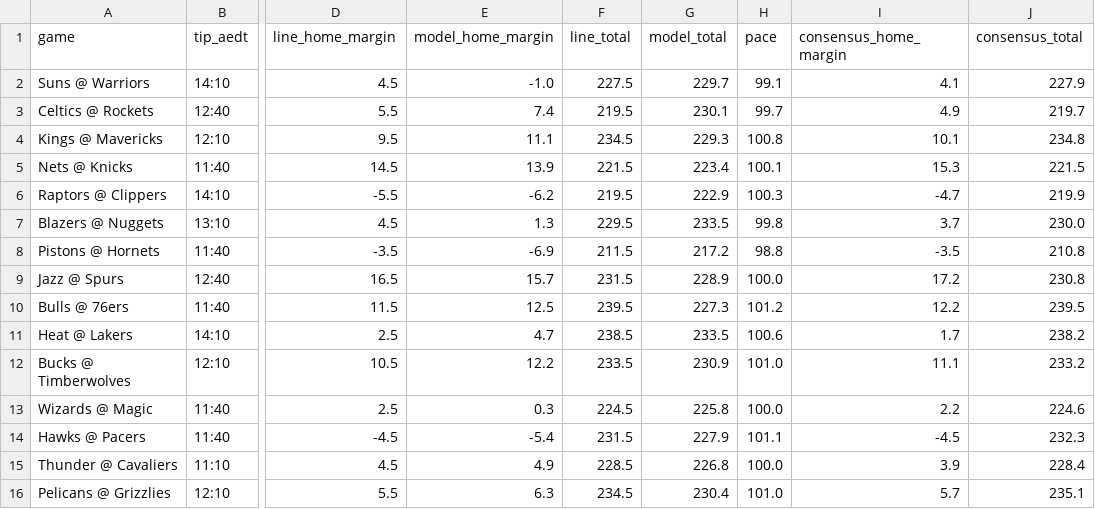
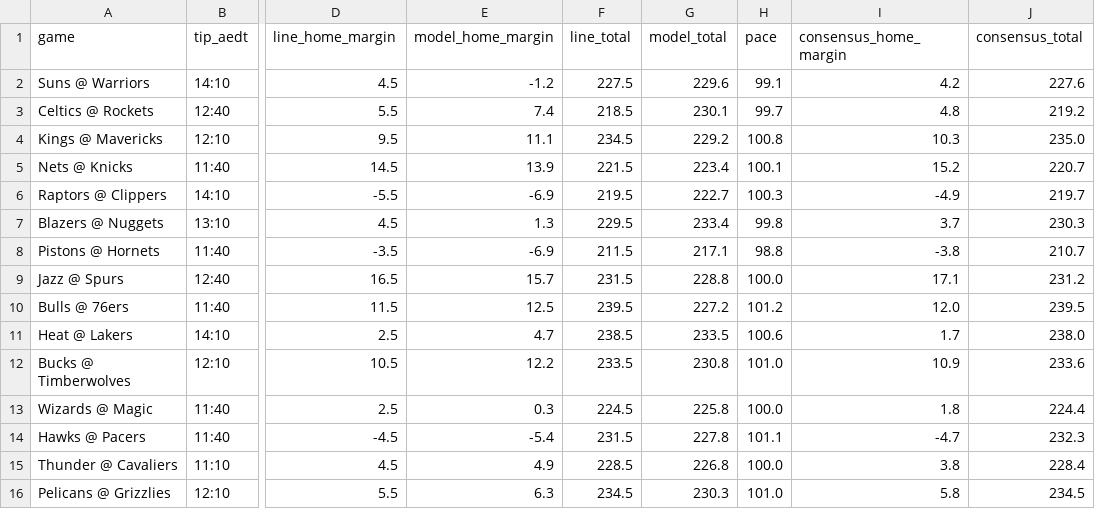
Before and after one commit to andrewkyriacou1993-lang/claudiopunt, a CSV file: data/games_next.csv, drawn as a sheet; only a part is shown, gaps mark what is left out; the diff names each change by its address in the sheet, - before the commit and + after, or states it on an @@ line.

```diff
--- a/data/games_next.csv
+++ b/data/games_next.csv
-E2 (model_home_margin): -1.0
+E2 (model_home_margin): -1.2
-G2 (model_total): 229.7
+G2 (model_total): 229.6
-I2 (consensus_home_margin): 4.1
+I2 (consensus_home_margin): 4.2
-J2 (consensus_total): 227.9
+J2 (consensus_total): 227.6
-F3 (line_total): 219.5
+F3 (line_total): 218.5
-I3 (consensus_home_margin): 4.9
+I3 (consensus_home_margin): 4.8
-J3 (consensus_total): 219.7
+J3 (consensus_total): 219.2
-G4 (model_total): 229.3
+G4 (model_total): 229.2
-I4 (consensus_home_margin): 10.1
+I4 (consensus_home_margin): 10.3
-J4 (consensus_total): 234.8
+J4 (consensus_total): 235.0
-I5 (consensus_home_margin): 15.3
+I5 (consensus_home_margin): 15.2
-J5 (consensus_total): 221.5
+J5 (consensus_total): 220.7
-E6 (model_home_margin): -6.2
+E6 (model_home_margin): -6.9
-G6 (model_total): 222.9
+G6 (model_total): 222.7
-I6 (consensus_home_margin): -4.7
+I6 (consensus_home_margin): -4.9
-J6 (consensus_total): 219.9
+J6 (consensus_total): 219.7
-G7 (model_total): 233.5
+G7 (model_total): 233.4
-J7 (consensus_total): 230.0
+J7 (consensus_total): 230.3
-G8 (model_total): 217.2
+G8 (model_total): 217.1
-I8 (consensus_home_margin): -3.5
+I8 (consensus_home_margin): -3.8
-J8 (consensus_total): 210.8
+J8 (consensus_total): 210.7
-G9 (model_total): 228.9
+G9 (model_total): 228.8
-I9 (consensus_home_margin): 17.2
+I9 (consensus_home_margin): 17.1
-J9 (consensus_total): 230.8
+J9 (consensus_total): 231.2
-G10 (model_total): 227.3
+G10 (model_total): 227.2
-I10 (consensus_home_margin): 12.2
+I10 (consensus_home_margin): 12.0
-J11 (consensus_total): 238.2
+J11 (consensus_total): 238.0
-G12 (model_total): 230.9
+G12 (model_total): 230.8
-I12 (consensus_home_margin): 11.1
+I12 (consensus_home_margin): 10.9
-J12 (consensus_total): 233.2
+J12 (consensus_total): 233.6
-I13 (consensus_home_margin): 2.2
+I13 (consensus_home_margin): 1.8
-J13 (consensus_total): 224.6
+J13 (consensus_total): 224.4
-G14 (model_total): 227.9
+G14 (model_total): 227.8
-I14 (consensus_home_margin): -4.5
+I14 (consensus_home_margin): -4.7
-I15 (consensus_home_margin): 3.9
+I15 (consensus_home_margin): 3.8
-G16 (model_total): 230.4
+G16 (model_total): 230.3
-I16 (consensus_home_margin): 5.7
+I16 (consensus_home_margin): 5.8
-J16 (consensus_total): 235.1
+J16 (consensus_total): 234.5
```
Also changed, not shown: data/injuries_next.csv, data/matchups_next.csv, 11 other files.
